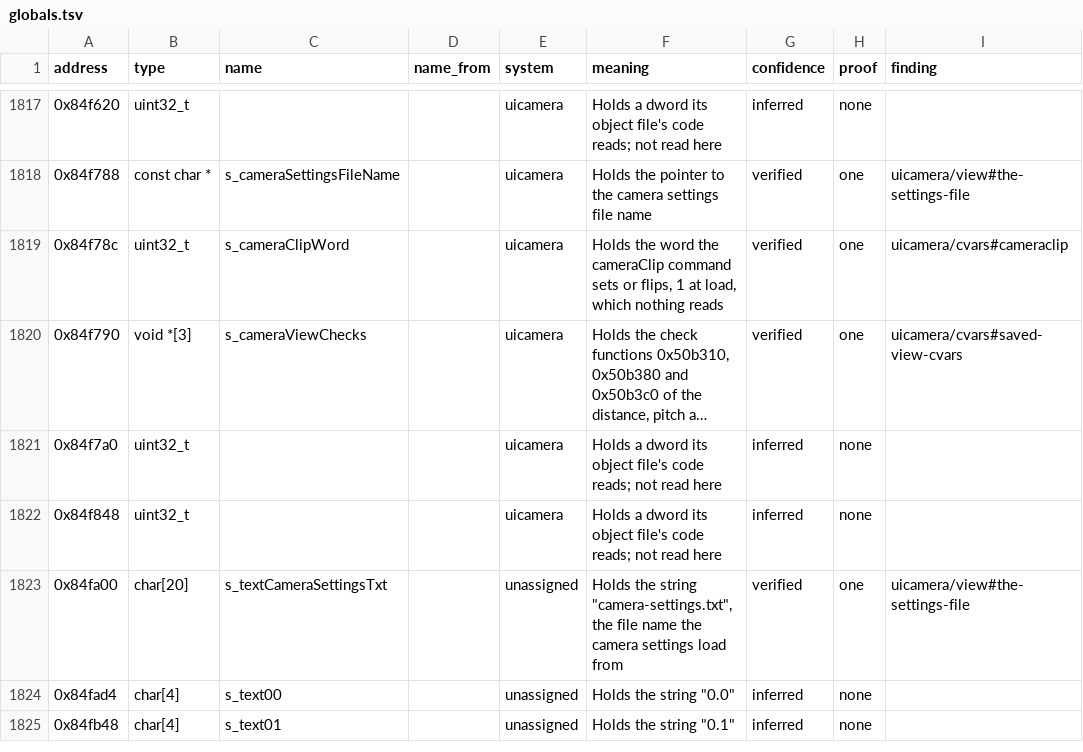
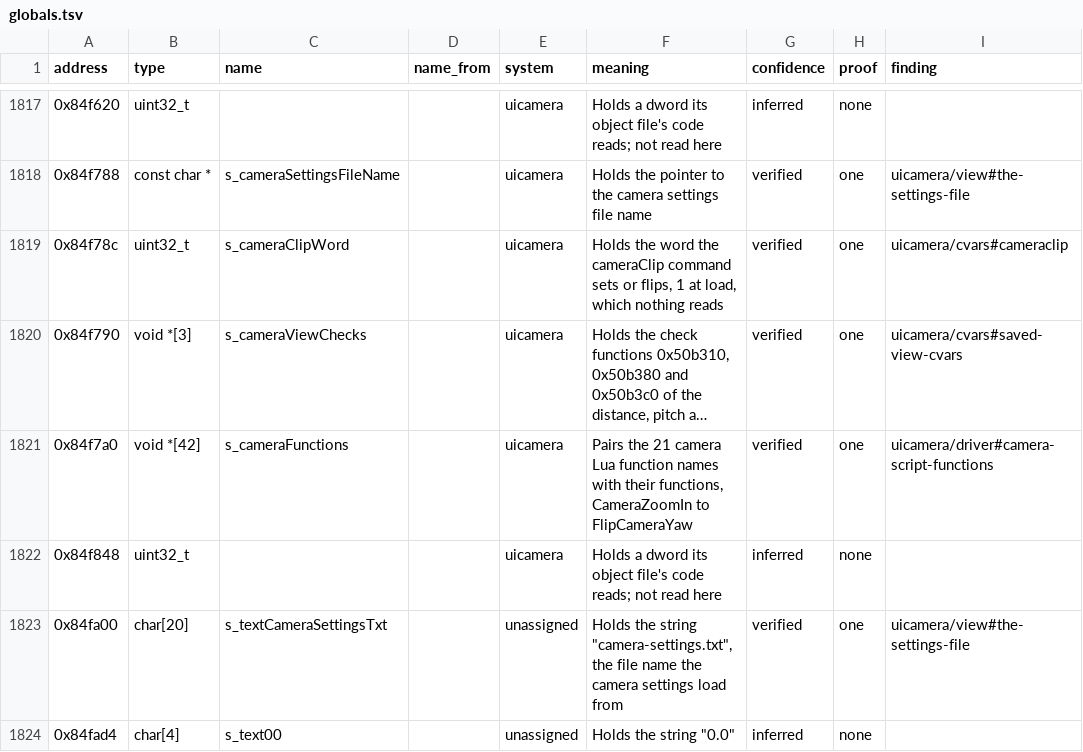
Before and after one commit to samwhosung/benilla-re, a TSV file: symbols/globals.tsv, drawn as a sheet; only a part is shown, gaps mark what is left out; the shorter side is filled out with more unchanged rows; long unchanged cells end in …; the diff names each change by its address in the sheet, - before the commit and + after, or states it on an @@ line.

```diff
--- a/symbols/globals.tsv
+++ b/symbols/globals.tsv
-B1821 (type): uint32_t
+B1821 (type): void *[42]
-C1821 (name): (empty)
+C1821 (name): s_cameraFunctions
-F1821 (meaning): Holds a dword its object file's code reads; not read here
+F1821 (meaning): Pairs the 21 camera Lua function names with their functions, CameraZoomIn to FlipCameraYaw
-G1821 (confidence): inferred
+G1821 (confidence): verified
-H1821 (proof): none
+H1821 (proof): one
-I1821 (finding): (empty)
+I1821 (finding): uicamera/driver#camera-script-functions
```
Also changed, not shown: 3 other files.
